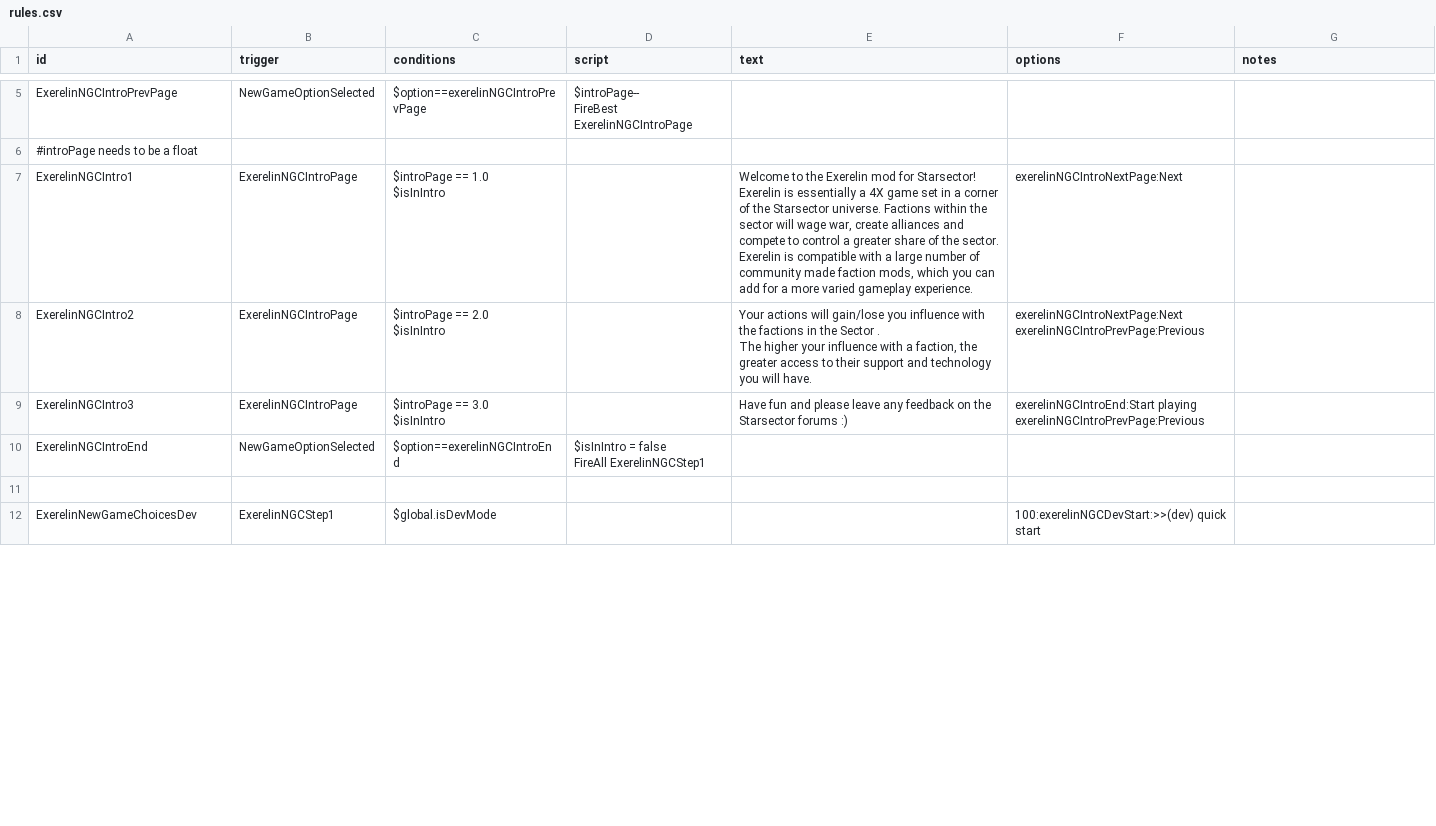
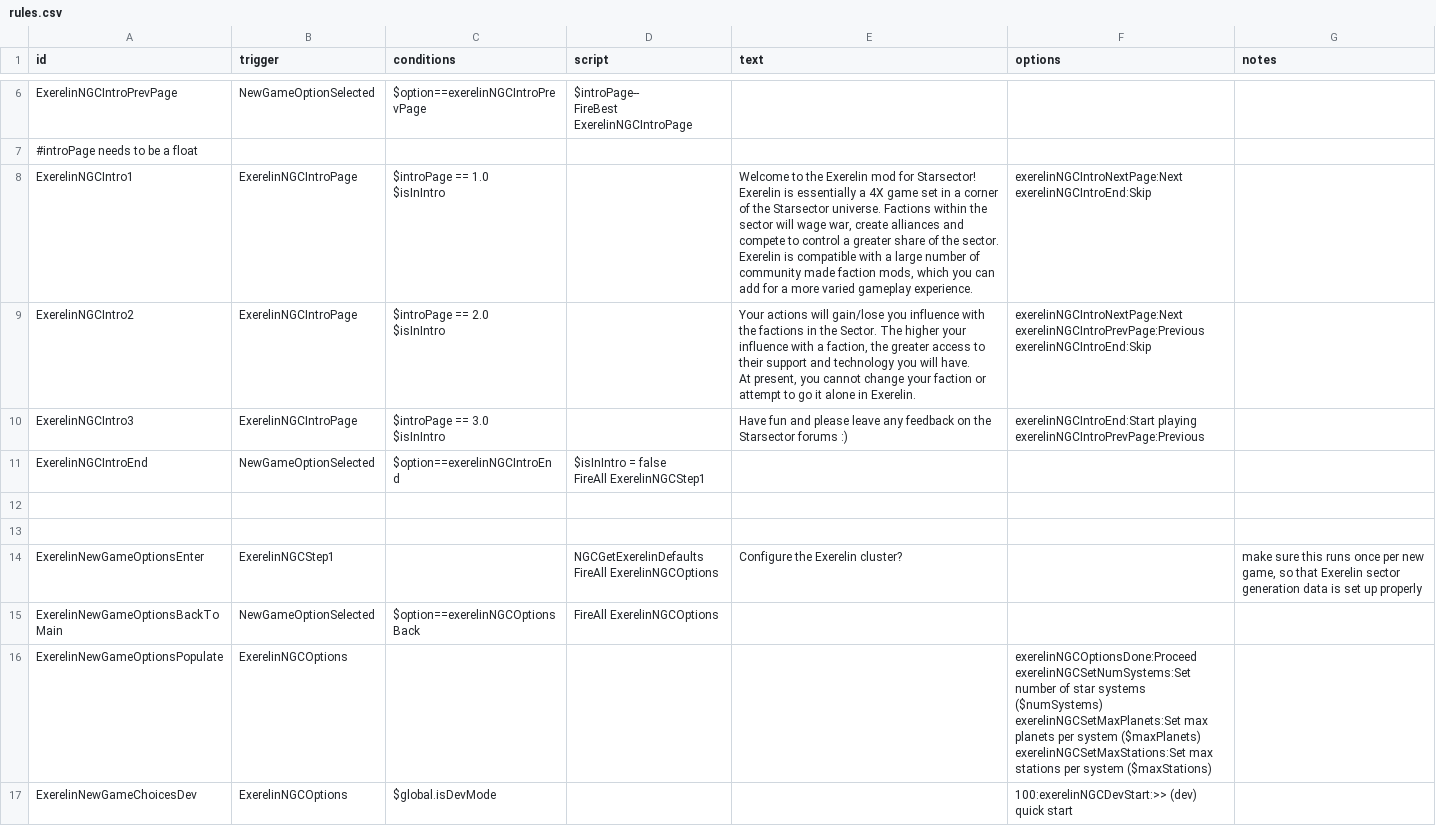
Before and after one commit to Histidine91/Nexerelin, a CSV file: data/campaign/rules.csv, drawn as a sheet; only a part is shown, gaps mark what is left out; the diff covers the shown part only.

Commit message:
Lot of stuff * Add starting sector configuration * Add war weariness and ceasefires/peace treaties * Add other diplomacy events * Add monthly player salary (level-based) * Add faction eliminated, respawned events * Change starting Cerberus variant for pirates * Reduce Marine losses during invasions * Fix some invasion fleet behavior * Invasion fleets carry slightly fewer marines * Add some debugging console commands * General refactors

```diff
--- a/data/campaign/rules.csv
+++ b/data/campaign/rules.csv
@@ -10,12 +11,15 @@ FireBest ExerelinNGCIntroPage",,,
 #introPage needs to be a float,,,,,,
-ExerelinNGCIntro1,ExerelinNGCIntroPage,"$introPage == 1.0
-$isInIntro",,"Welcome to the Exerelin mod for Starsector!
-
-Exerelin is essentially a 4X game set in a corner of the Starsector universe. Factions within the sector will wage war, create alliances and compete to control a greater share of the sector.
-
-Exerelin is compatible with a large number of community made faction mods, which you can add for a more varied gameplay experience.",exerelinNGCIntroNextPage:Next,
-ExerelinNGCIntro2,ExerelinNGCIntroPage,"$introPage == 2.0
-$isInIntro",,"Your actions will gain/lose you influence with the factions in the Sector .
-The higher your influence with a faction, the greater access to their support and technology you will have.","exerelinNGCIntroNextPage:Next
-exerelinNGCIntroPrevPage:Previous",
+ExerelinNGCIntro1,ExerelinNGCIntroPage,"$introPage == 1.0
+$isInIntro",,"Welcome to the Exerelin mod for Starsector!
+
+Exerelin is essentially a 4X game set in a corner of the Starsector universe. Factions within the sector will wage war, create alliances and compete to control a greater share of the sector.
+
+Exerelin is compatible with a large number of community made faction mods, which you can add for a more varied gameplay experience.","exerelinNGCIntroNextPage:Next
+exerelinNGCIntroEnd:Skip",
+ExerelinNGCIntro2,ExerelinNGCIntroPage,"$introPage == 2.0
+$isInIntro",,"Your actions will gain/lose you influence with the factions in the Sector. The higher your influence with a faction, the greater access to their support and technology you will have.
+
+At present, you cannot change your faction or attempt to go it alone in Exerelin.","exerelinNGCIntroNextPage:Next
+exerelinNGCIntroPrevPage:Previous
+exerelinNGCIntroEnd:Skip",
 ExerelinNGCIntro3,ExerelinNGCIntroPage,"$introPage == 3.0
@@ -26,2 +30,10 @@ FireAll ExerelinNGCStep1",,,
 ,,,,,,
-ExerelinNewGameChoicesDev,ExerelinNGCStep1,$global.isDevMode,,,100:exerelinNGCDevStart:>>(dev) quick start,
+,,,,,,
+ExerelinNewGameOptionsEnter,ExerelinNGCStep1,,"NGCGetExerelinDefaults
+FireAll ExerelinNGCOptions",Configure the Exerelin cluster?,,"make sure this runs once per new game, so that Exerelin sector generation data is set up properly"
+ExerelinNewGameOptionsBackToMain,NewGameOptionSelected,$option==exerelinNGCOptionsBack,FireAll ExerelinNGCOptions,,,
+ExerelinNewGameOptionsPopulate,ExerelinNGCOptions,,,,"exerelinNGCOptionsDone:Proceed
+exerelinNGCSetNumSystems:Set number of star systems ($numSystems)
+exerelinNGCSetMaxPlanets:Set max planets per system ($maxPlanets)
+exerelinNGCSetMaxStations:Set max stations per system ($maxStations)",
+ExerelinNewGameChoicesDev,ExerelinNGCOptions,$global.isDevMode,,,100:exerelinNGCDevStart:>> (dev) quick start,
```
Also changed, not shown: 25 added rows and 38 edited cells elsewhere in this file, data/campaign/reports.csv, 39 other files.
